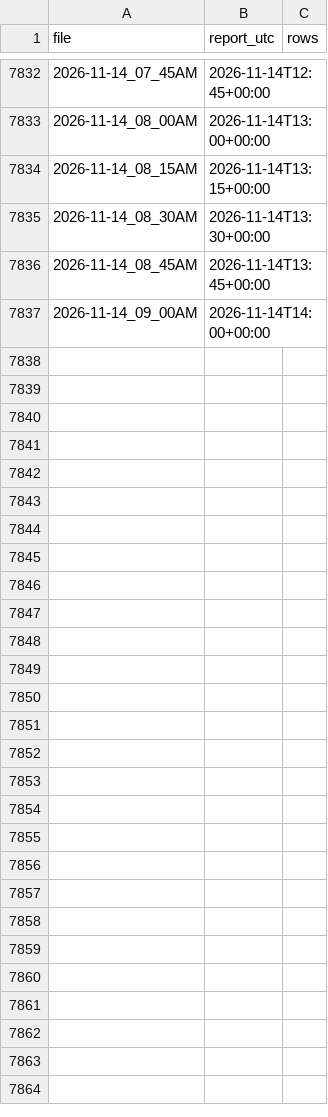
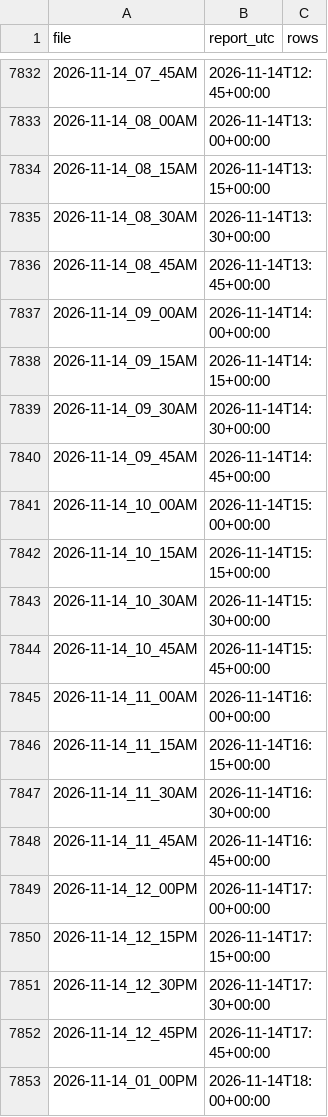
Before and after one commit to ryan7zoom/nba-props, a CSV file: data/injury_reports_seen.csv, drawn as a sheet; only a part is shown, gaps mark what is left out.

```diff
--- a/data/injury_reports_seen.csv
+++ b/data/injury_reports_seen.csv
@@ -7837 +7837,17 @@ file,report_utc,rows
 2026-11-14_09_00AM,2026-11-14T14:00+00:00,
+2026-11-14_09_15AM,2026-11-14T14:15+00:00,
+2026-11-14_09_30AM,2026-11-14T14:30+00:00,
+2026-11-14_09_45AM,2026-11-14T14:45+00:00,
+2026-11-14_10_00AM,2026-11-14T15:00+00:00,
+2026-11-14_10_15AM,2026-11-14T15:15+00:00,
+2026-11-14_10_30AM,2026-11-14T15:30+00:00,
+2026-11-14_10_45AM,2026-11-14T15:45+00:00,
+2026-11-14_11_00AM,2026-11-14T16:00+00:00,
+2026-11-14_11_15AM,2026-11-14T16:15+00:00,
+2026-11-14_11_30AM,2026-11-14T16:30+00:00,
+2026-11-14_11_45AM,2026-11-14T16:45+00:00,
+2026-11-14_12_00PM,2026-11-14T17:00+00:00,
+2026-11-14_12_15PM,2026-11-14T17:15+00:00,
+2026-11-14_12_30PM,2026-11-14T17:30+00:00,
+2026-11-14_12_45PM,2026-11-14T17:45+00:00,
+2026-11-14_01_00PM,2026-11-14T18:00+00:00,
```
Also changed, not shown: data/injuries_latest.csv, data/injuries_official_history.csv, 23 other files.
